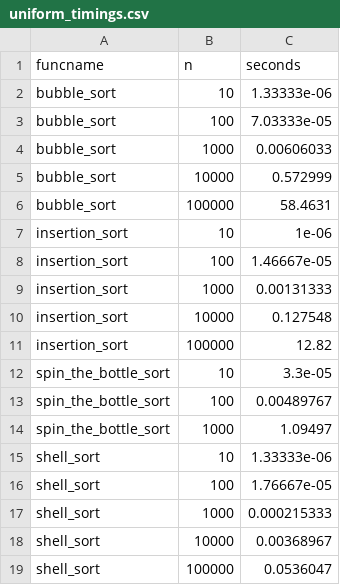
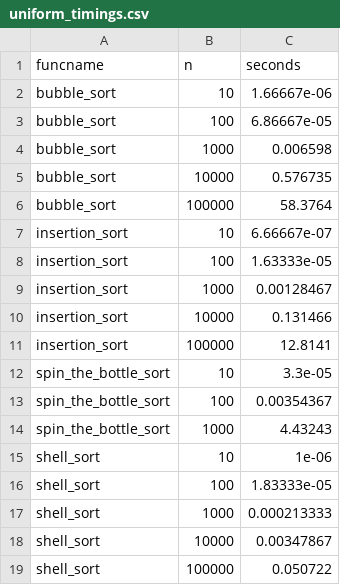
Before and after one commit to wonl3/CS-165, a CSV file: project1/uniform_timings.csv, drawn as a sheet.

```diff
--- a/project1/uniform_timings.csv
+++ b/project1/uniform_timings.csv
@@ -1,19 +1,19 @@
 funcname,n,seconds
-bubble_sort,10,1.33333e-06
-bubble_sort,100,7.03333e-05
-bubble_sort,1000,0.00606033
-bubble_sort,10000,0.572999
-bubble_sort,100000,58.4631
-insertion_sort,10,1e-06
-insertion_sort,100,1.46667e-05
-insertion_sort,1000,0.00131333
-insertion_sort,10000,0.127548
-insertion_sort,100000,12.82
+bubble_sort,10,1.66667e-06
+bubble_sort,100,6.86667e-05
+bubble_sort,1000,0.006598
+bubble_sort,10000,0.576735
+bubble_sort,100000,58.3764
+insertion_sort,10,6.66667e-07
+insertion_sort,100,1.63333e-05
+insertion_sort,1000,0.00128467
+insertion_sort,10000,0.131466
+insertion_sort,100000,12.8141
 spin_the_bottle_sort,10,3.3e-05
-spin_the_bottle_sort,100,0.00489767
-spin_the_bottle_sort,1000,1.09497
-shell_sort,10,1.33333e-06
-shell_sort,100,1.76667e-05
-shell_sort,1000,0.000215333
-shell_sort,10000,0.00368967
-shell_sort,100000,0.0536047
+spin_the_bottle_sort,100,0.00354367
+spin_the_bottle_sort,1000,4.43243
+shell_sort,10,1e-06
+shell_sort,100,1.83333e-05
+shell_sort,1000,0.000213333
+shell_sort,10000,0.00347867
+shell_sort,100000,0.050722
```
Also changed, not shown: project1/nearly_sorted_timings.csv, 22 other files.
